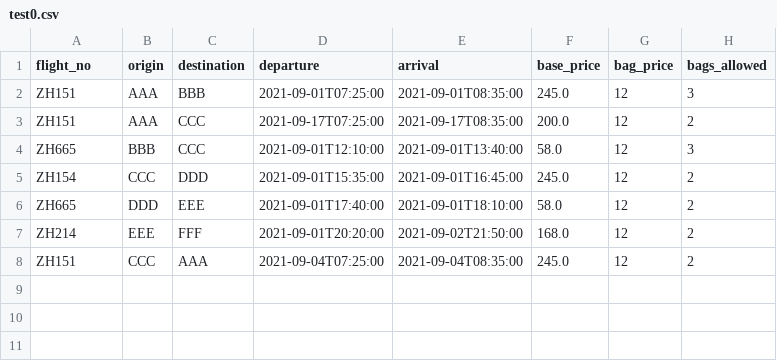
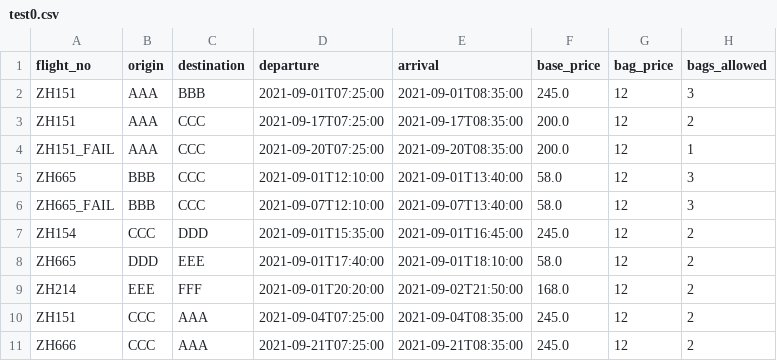
Before and after one commit to r-ss/flight-search, a CSV file: csv-data-examples/test0.csv, drawn as a sheet; the diff names each change by its address in the sheet, - before the commit and + after, or states it on an @@ line.

```diff
--- a/csv-data-examples/test0.csv
+++ b/csv-data-examples/test0.csv
+row 4: ZH151_FAIL | AAA | CCC | 2021-09-20T07:25:00 | 2021-09-20T08:35:00 | 200.0 | 12 | 1
+row 6: ZH665_FAIL | BBB | CCC | 2021-09-07T12:10:00 | 2021-09-07T13:40:00 | 58.0 | 12 | 3
+row 11: ZH666 | CCC | AAA | 2021-09-21T07:25:00 | 2021-09-21T08:35:00 | 245.0 | 12 | 2
```
Also changed, not shown: 2 other files.
